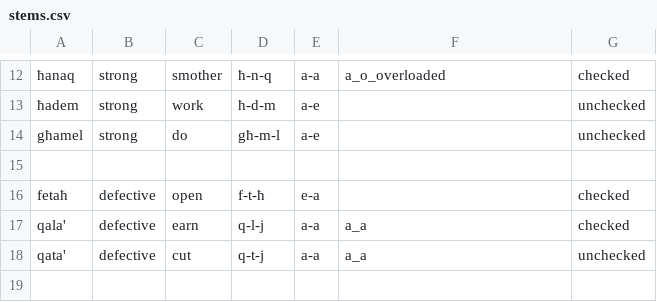
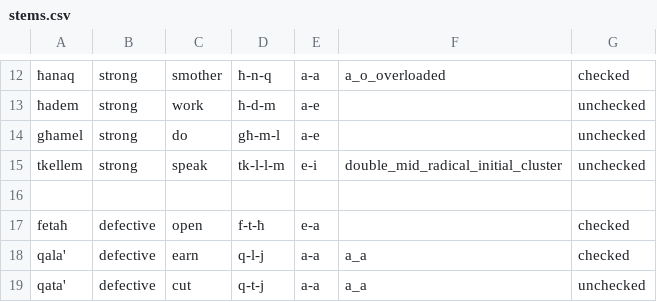
Before and after one commit to apertium/apertium-mlt-heb, a CSV file: dev/mt_verbs/stems.csv, drawn as a sheet; only a part is shown, gaps mark what is left out; the shorter side is filled out with more unchanged rows; the diff names each change by its address in the sheet, - before the commit and + after, or states it on an @@ line.

Commit message:
more stuff +1 verb, some interrogatives etc.

```diff
--- a/dev/mt_verbs/stems.csv
+++ b/dev/mt_verbs/stems.csv
+row 15: tkellem | strong | speak | tk-l-l-m | e-i | double_mid_radical_initial_cluster | unchecked
```
Also changed, not shown: 3 other files.
